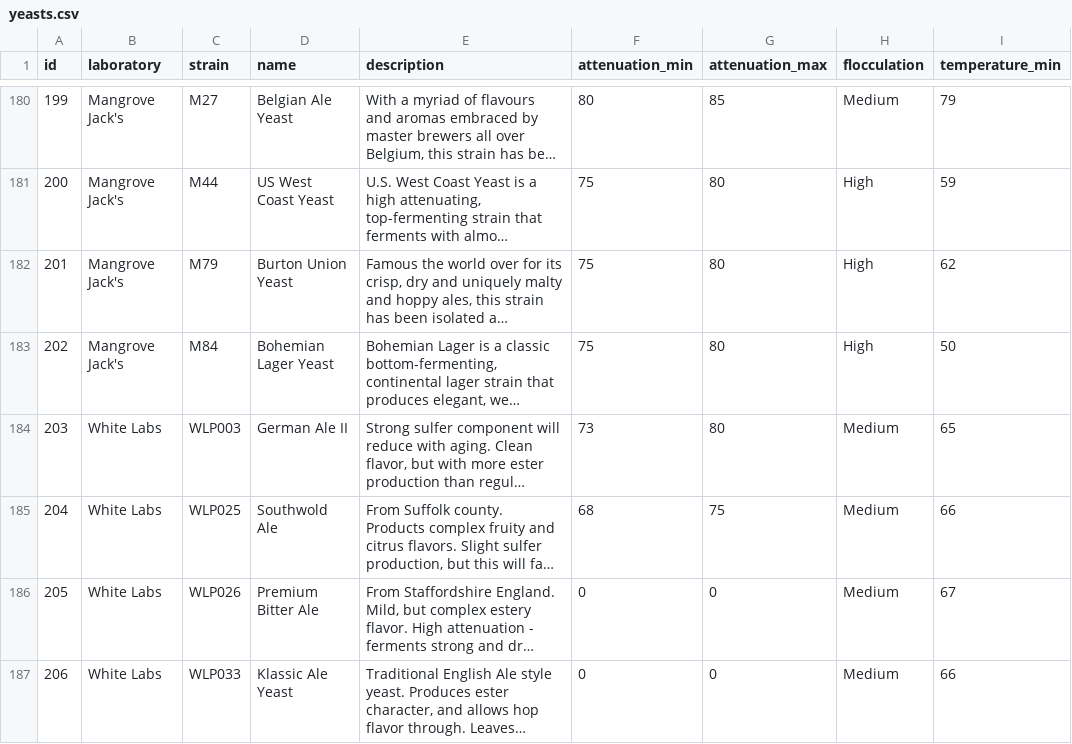
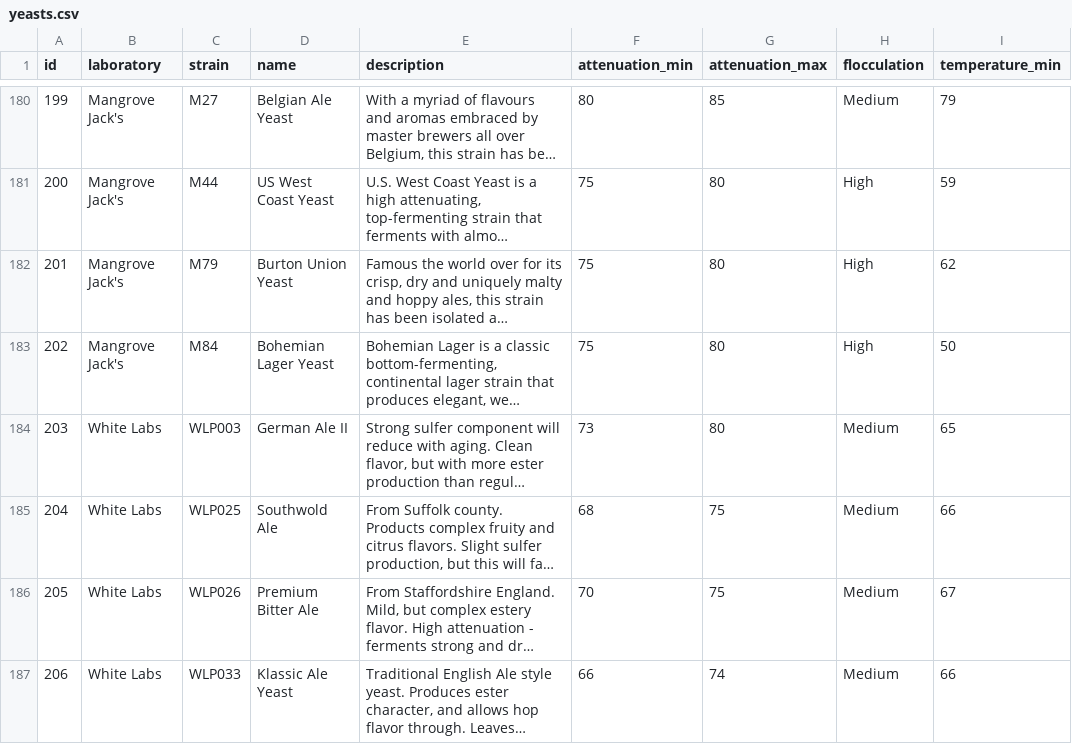
Before and after one commit to brewerwall/yeasts, a CSV file: formats/yeasts.csv, drawn as a sheet; only a part is shown, gaps mark what is left out; long unchanged cells end in …; the diff covers the shown part only; the diff names each change by its address in the sheet, - before the commit and + after, or states it on an @@ line.

Commit message:
additional yeasts and attenuation corrections, closes #3

```diff
--- a/formats/yeasts.csv
+++ b/formats/yeasts.csv
-F186 (attenuation_min): 0
+F186 (attenuation_min): 70
-G186 (attenuation_max): 0
+G186 (attenuation_max): 75
-F187 (attenuation_min): 0
+F187 (attenuation_min): 66
-G187 (attenuation_max): 0
+G187 (attenuation_max): 74
```
Also changed, not shown: 2 added rows and 2 edited cells elsewhere in this file, 3 other files.
